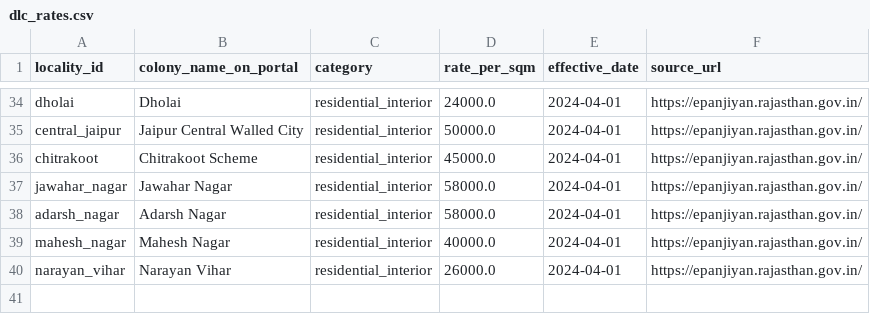
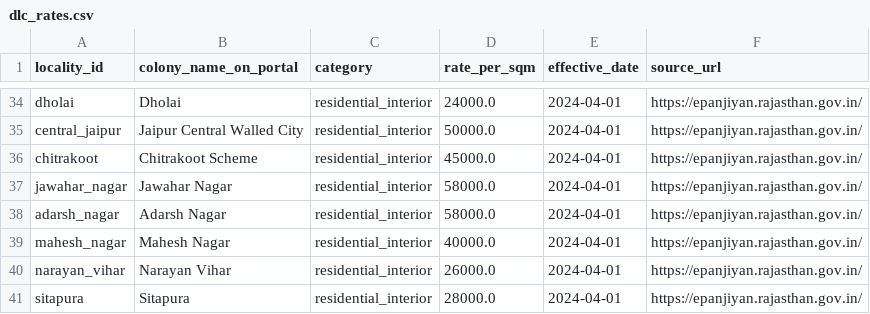
Before and after one commit to VedanshMittal20/jaipur-price-intelligence, a CSV file: data/external/dlc_rates.csv, drawn as a sheet; only a part is shown, gaps mark what is left out; the diff names each change by its address in the sheet, - before the commit and + after, or states it on an @@ line.

```diff
--- a/data/external/dlc_rates.csv
+++ b/data/external/dlc_rates.csv
+row 41: sitapura | Sitapura | residential_interior | 28000.0 | 2024-04-01 | https://epanjiyan.rajasthan.gov.in/
```
Also changed, not shown: data/external/locality_map.csv, 27 other files.
